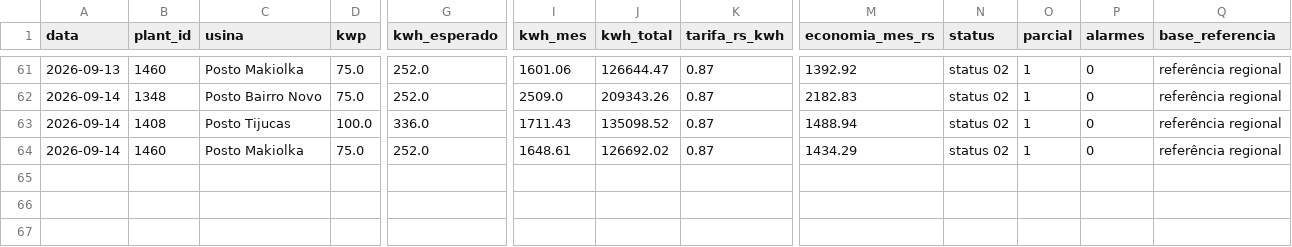
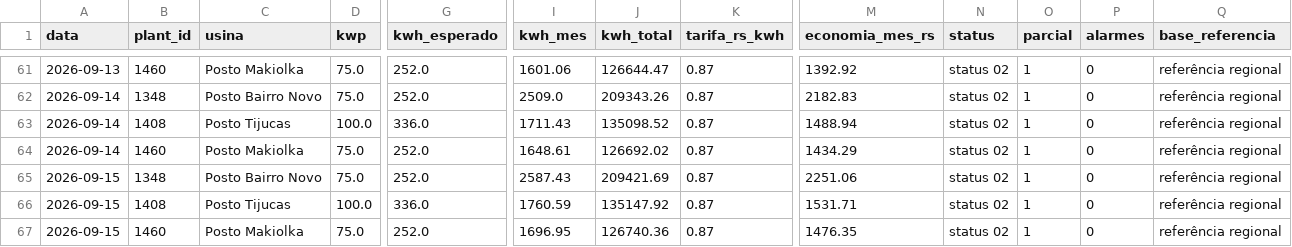
Before and after one commit to gabriiwa/Placas-Solares-Relatrios, a CSV file: dados/historico.csv, drawn as a sheet; only a part is shown, gaps mark what is left out; rows hold the shown columns only; the diff names each change by its address in the sheet, - before the commit and + after, or states it on an @@ line.

```diff
--- a/dados/historico.csv
+++ b/dados/historico.csv
+row 65: 2026-09-15 | 1348 | Posto Bairro Novo | 75.0 | 252.0 | 2587.43 | 209421.69 | 0.87 | 2251.06 | status 02 | 1 | 0 | referência regional
+row 66: 2026-09-15 | 1408 | Posto Tijucas | 100.0 | 336.0 | 1760.59 | 135147.92 | 0.87 | 1531.71 | status 02 | 1 | 0 | referência regional
+row 67: 2026-09-15 | 1460 | Posto Makiolka | 75.0 | 252.0 | 1696.95 | 126740.36 | 0.87 | 1476.35 | status 02 | 1 | 0 | referência regional
```
Also changed, not shown: dados/historico_usinas.csv.
